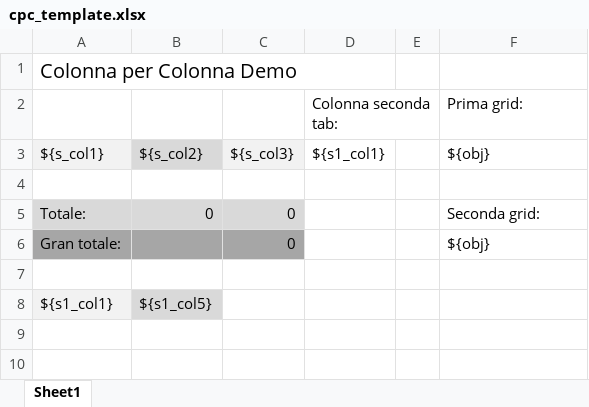
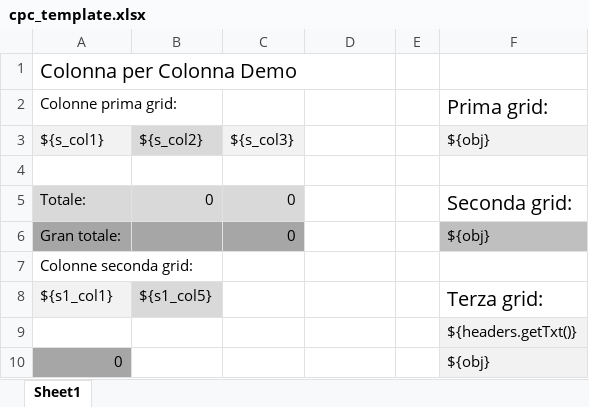
Before and after one commit to MauroWB/JXLS-Main-Rep, an Excel workbook: target/classes/excel/cpc_template.xlsx, sheet Sheet1, drawn as a sheet; values as stored, in another font and other column widths than the file's, no borders; removed rows and columns are numbered as before the commit, all else as after; the diff names each change by its address in the sheet, - before the commit and + after, or states it on an @@ line.

```diff
--- a/target/classes/excel/cpc_template.xlsx (sheet Sheet1)
+++ b/target/classes/excel/cpc_template.xlsx (sheet Sheet1)
-row 2:  |  |  | Colonna seconda tab: |  | Prima grid:
+row 2: Colonne prima grid: |  |  |  |  | Prima grid:
-D3: ${s1_col1}
+D3: (empty)
-F3 fill: none
+F3 fill: #F2F2F2
@@ F5 text size: larger @@
-F6 fill: none
+F6 fill: #BFBFBF
-A7: (empty)
+A7: Colonne seconda grid:
-F8: (empty)
+F8: Terza grid:
+row 9:  |  |  |  |  | ${headers.getTxt()}
+row 10: 0 |  |  |  |  | ${obj}
```
Also changed, not shown: src/main/resources/excel/cpc_output.xlsx, src/main/resources/excel/cpc_template.xlsx, 7 other files.
